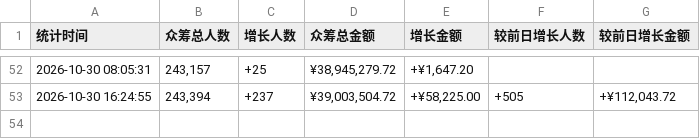
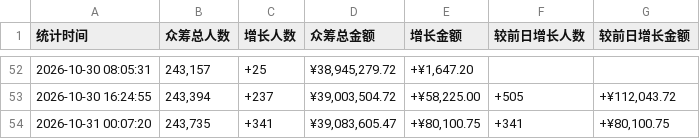
Before and after one commit to xrandzj/aixi2-stats, a TSV file: data/records-8h.tsv, drawn as a sheet; only a part is shown, gaps mark what is left out.

```diff
--- a/data/records-8h.tsv
+++ b/data/records-8h.tsv
@@ -53 +53,2 @@
 2026-10-30 16:24:55	243,394	+237	¥39,003,504.72	+¥58,225.00	+505	+¥112,043.72
+2026-10-31 00:07:20	243,735	+341	¥39,083,605.47	+¥80,100.75	+341	+¥80,100.75
```
Also changed, not shown: 1 other file.
